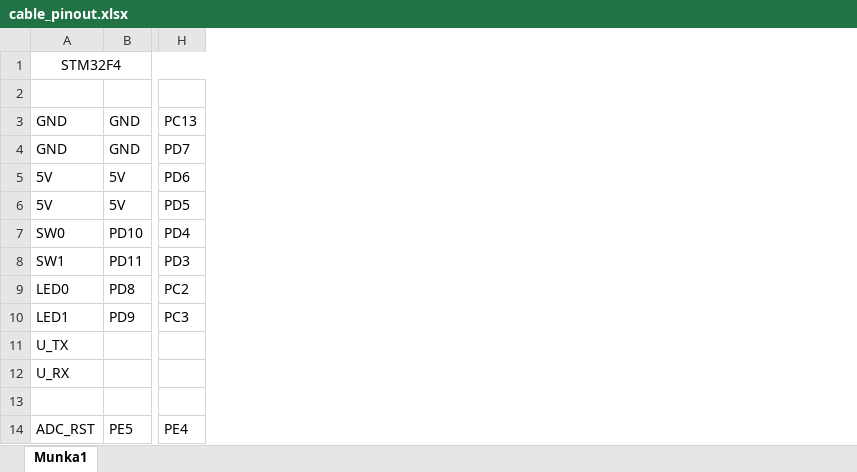
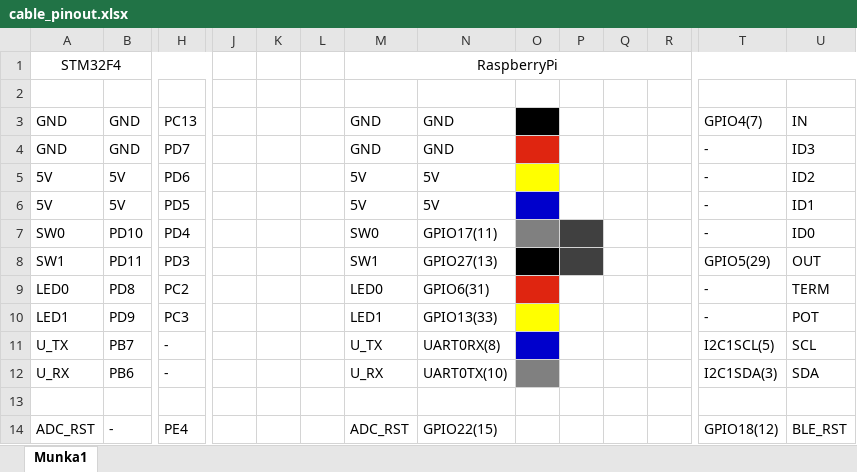
Before and after one commit to Lyque/diplomaterv, an Excel workbook: Documents/Jegyzetek/Figures/System_design/cable_pinout.xlsx, sheet Munka1, drawn as a sheet; only a part is shown, gaps mark what is left out; values as stored, in another font and other column widths than the file's, no borders; the diff covers the shown part only; the diff names each change by its address in the sheet, - before the commit and + after, or states it on an @@ line.

Commit message:
Windows 10 IoT project started
GPIO Done
I2C ADC in progress
ToDo:
- BLE
 - Temperatures
 - Light
- Benchmark

```diff
--- a/Documents/Jegyzetek/Figures/System_design/cable_pinout.xlsx (sheet Munka1)
+++ b/Documents/Jegyzetek/Figures/System_design/cable_pinout.xlsx (sheet Munka1)
+column J, empty
+column K, empty
+column L, empty
+column M, rows 1-14: RaspberryPi |  | GND | GND | 5V | 5V | SW0 | SW1 | LED0 | LED1 | U_TX | U_RX |  | ADC_RST
+column N, rows 3-14: GND | GND | 5V | 5V | GPIO17(11) | GPIO27(13) | GPIO6(31) | GPIO13(33) | UART0RX(8) | UART0TX(10) |  | GPIO22(15)
+column O, empty
+column P, empty
+column Q, empty
+column R, empty
+column T, rows 3-14: GPIO4(7) | - | - | - | - | GPIO5(29) | - | - | I2C1SCL(5) | I2C1SDA(3) |  | GPIO18(12)
+column U, rows 3-14: IN | ID3 | ID2 | ID1 | ID0 | OUT | TERM | POT | SCL | SDA |  | BLE_RST
-B11: (empty)
+B11: PB7
-H11:H12: (empty)
+H11:H12: -
-B12: (empty)
+B12: PB6
-B14: PE5
+B14: -
```
Also changed, not shown: 1 added column elsewhere in this sheet, 24 other files.
